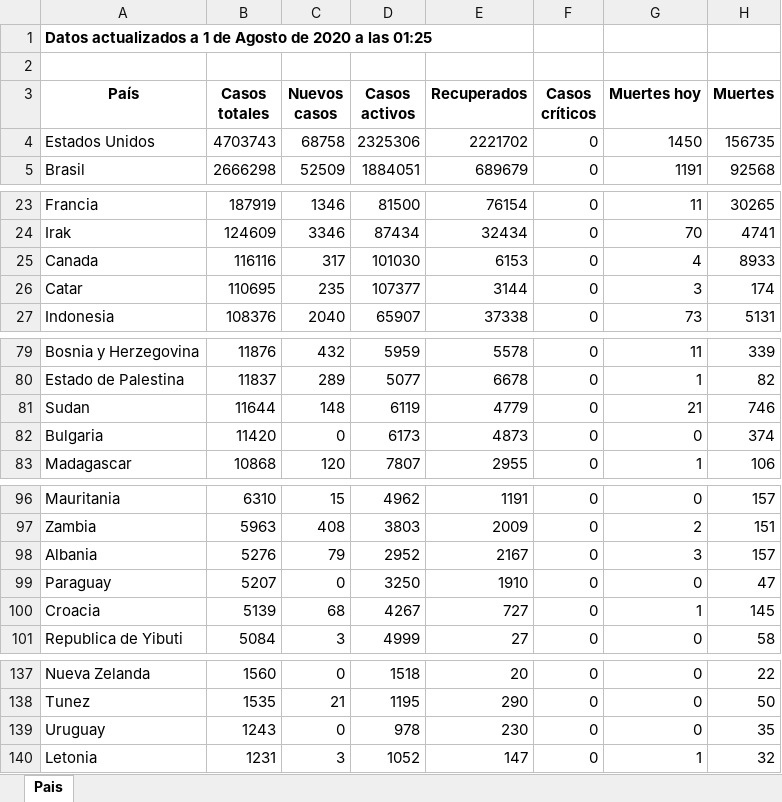
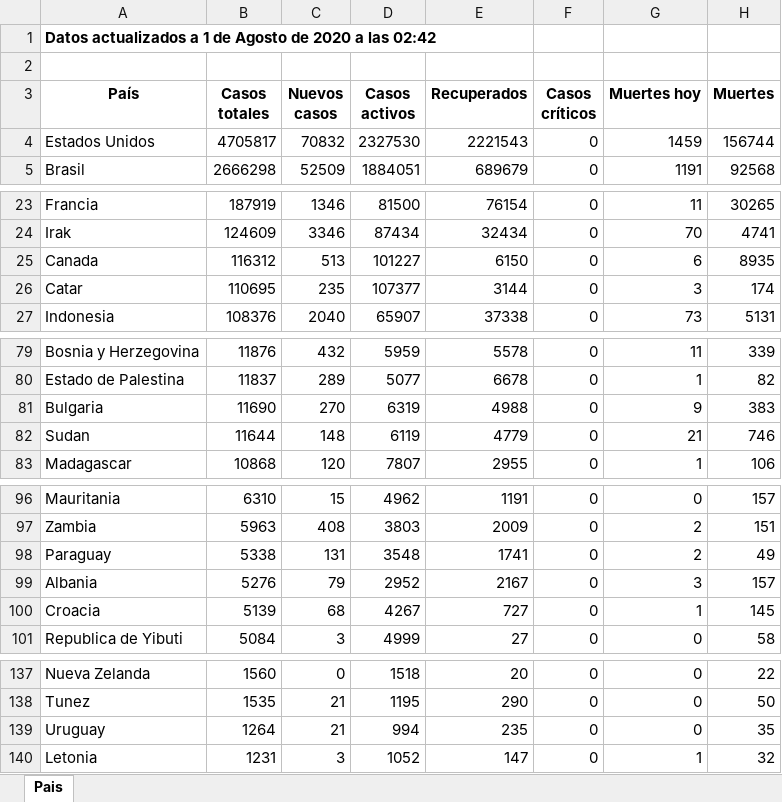
Before and after one commit to Dviejopomata/covid-19-data, an Excel workbook: paises.xlsx, sheet Pais, drawn as a sheet; only a part is shown, gaps mark what is left out; values as stored, in another font and other column widths than the file's, no borders; removed rows and columns are numbered as before the commit, all else as after; the diff covers the shown part only; the diff names each change by its address in the sheet, - before the commit and + after, or states it on an @@ line.

```diff
--- a/paises.xlsx (sheet Pais)
+++ b/paises.xlsx (sheet Pais)
-A1 (País): …a las 01:25
+A1 (País): …a las 02:42
-B4 (Casos totales): 4703743
+B4 (Casos totales): 4705817
-C4 (Nuevos casos): 68758
+C4 (Nuevos casos): 70832
-D4 (Casos activos): 2325306
+D4 (Casos activos): 2327530
-E4 (Recuperados): 2221702
+E4 (Recuperados): 2221543
-G4 (Muertes hoy): 1450
+G4 (Muertes hoy): 1459
-H4 (Muertes): 156735
+H4 (Muertes): 156744
-B25 (Casos totales): 116116
+B25 (Casos totales): 116312
-C25 (Nuevos casos): 317
+C25 (Nuevos casos): 513
-D25 (Casos activos): 101030
+D25 (Casos activos): 101227
-E25 (Recuperados): 6153
+E25 (Recuperados): 6150
-G25 (Muertes hoy): 4
+G25 (Muertes hoy): 6
-H25 (Muertes): 8933
+H25 (Muertes): 8935
+row 81: Bulgaria | 11690 | 270 | 6319 | 4988 | 0 | 9 | 383
-row 82: Bulgaria | 11420 | 0 | 6173 | 4873 | 0 | 0 | 374
+row 98: Paraguay | 5338 | 131 | 3548 | 1741 | 0 | 2 | 49
-row 99: Paraguay | 5207 | 0 | 3250 | 1910 | 0 | 0 | 47
-B139 (Casos totales): 1243
+B139 (Casos totales): 1264
-C139 (Nuevos casos): 0
+C139 (Nuevos casos): 21
-D139 (Casos activos): 978
+D139 (Casos activos): 994
-E139 (Recuperados): 230
+E139 (Recuperados): 235
```
Also changed, not shown: 7 edited cells elsewhere in this sheet, provincias_spain.xlsx, 3 other files.
